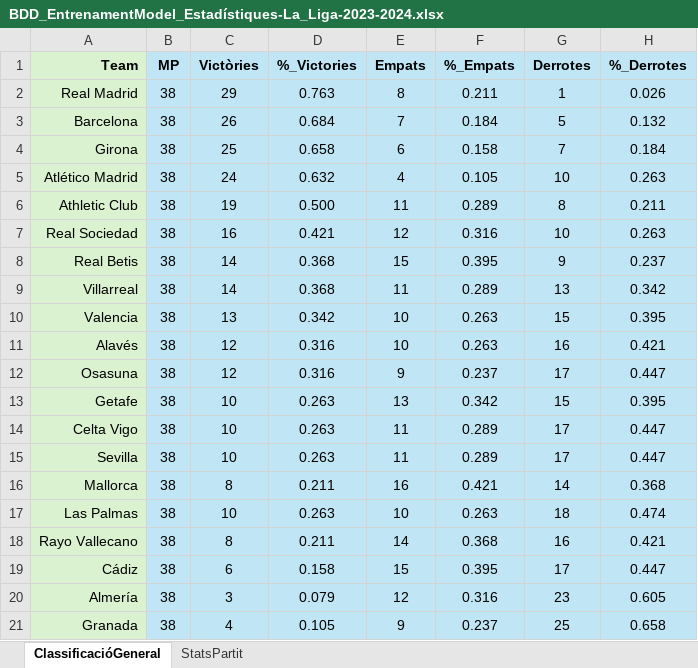
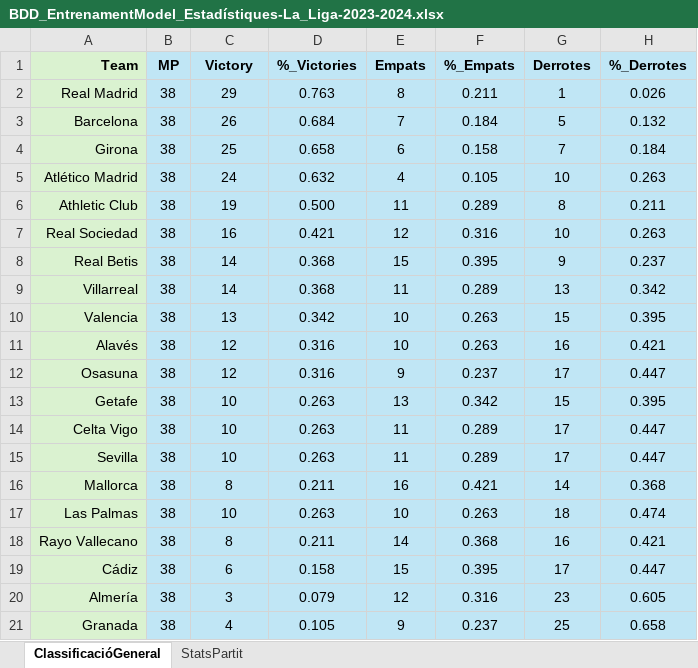
Before and after one commit to ferranfite/Treball-de-Recerca, an Excel workbook: BDD_EntrenamentModel_Estadístiques-La_Liga-2023-2024.xlsx, sheet ClassificacióGeneral, drawn as a sheet; only a part is shown; values as stored, in another font and other column widths than the file's, no borders; the diff names each change by its address in the sheet, - before the commit and + after, or states it on an @@ line.

Commit message:
v.2.4
victòria a victory. canvi de prints a apartat 2

```diff
--- a/BDD_EntrenamentModel_Estadístiques-La_Liga-2023-2024.xlsx (sheet ClassificacióGeneral)
+++ b/BDD_EntrenamentModel_Estadístiques-La_Liga-2023-2024.xlsx (sheet ClassificacióGeneral)
-C1: Victòries
+C1: Victory
```
Also changed, not shown: 1 other file.
